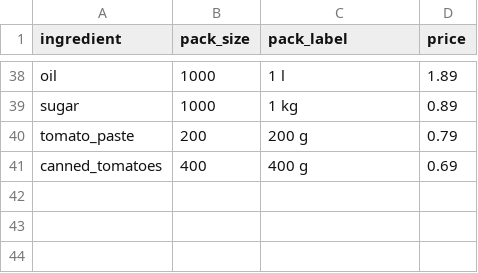
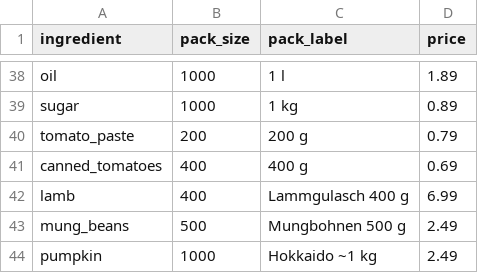
Before and after one commit to shahruh8484/Agent, a CSV file: familychef/data/prices/DE.csv, drawn as a sheet; only a part is shown, gaps mark what is left out.

```diff
--- a/familychef/data/prices/DE.csv
+++ b/familychef/data/prices/DE.csv
@@ -41 +41,4 @@ tomato_paste,200,200 g,0.79
 canned_tomatoes,400,400 g,0.69
+lamb,400,Lammgulasch 400 g,6.99
+mung_beans,500,Mungbohnen 500 g,2.49
+pumpkin,1000,Hokkaido ~1 kg,2.49
```
Also changed, not shown: familychef/data/prices/BY.csv, familychef/data/prices/KZ.csv, 5 other files.
